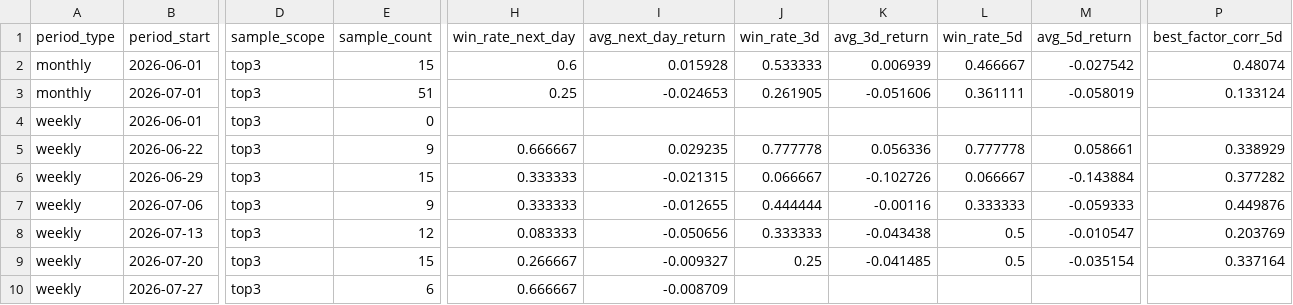
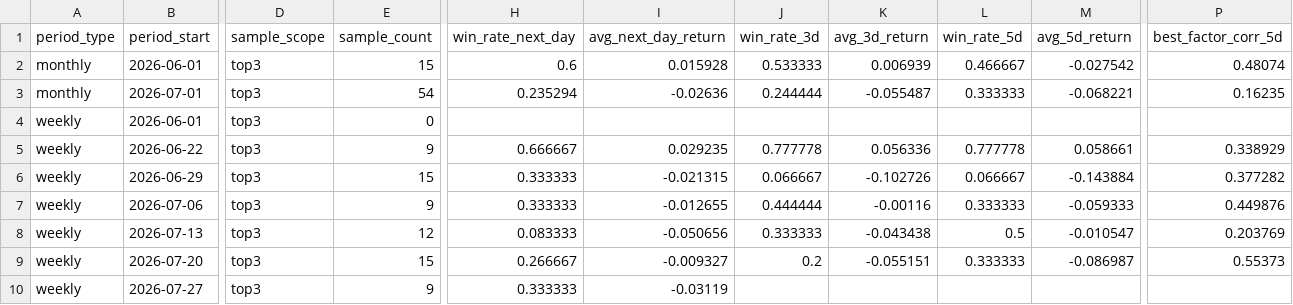
Before and after one commit to motong1969/A-, a CSV file: history/performance_summary.csv, drawn as a sheet; only a part is shown, gaps mark what is left out; the diff names each change by its address in the sheet, - before the commit and + after, or states it on an @@ line.

```diff
--- a/history/performance_summary.csv
+++ b/history/performance_summary.csv
-E3 (sample_count): 51
+E3 (sample_count): 54
-H3 (win_rate_next_day): 0.25
+H3 (win_rate_next_day): 0.235294
-I3 (avg_next_day_return): -0.024653
+I3 (avg_next_day_return): -0.02636
-J3 (win_rate_3d): 0.261905
+J3 (win_rate_3d): 0.244444
-K3 (avg_3d_return): -0.051606
+K3 (avg_3d_return): -0.055487
-L3 (win_rate_5d): 0.361111
+L3 (win_rate_5d): 0.333333
-M3 (avg_5d_return): -0.058019
+M3 (avg_5d_return): -0.068221
-P3 (best_factor_corr_5d): 0.133124
+P3 (best_factor_corr_5d): 0.16235
-J9 (win_rate_3d): 0.25
+J9 (win_rate_3d): 0.2
-K9 (avg_3d_return): -0.041485
+K9 (avg_3d_return): -0.055151
-L9 (win_rate_5d): 0.5
+L9 (win_rate_5d): 0.333333
-M9 (avg_5d_return): -0.035154
+M9 (avg_5d_return): -0.086987
-P9 (best_factor_corr_5d): 0.337164
+P9 (best_factor_corr_5d): 0.55373
-E10 (sample_count): 6
+E10 (sample_count): 9
-H10 (win_rate_next_day): 0.666667
+H10 (win_rate_next_day): 0.333333
-I10 (avg_next_day_return): -0.008709
+I10 (avg_next_day_return): -0.03119
```
Also changed, not shown: history/market_style_history.csv, history/selection_history.csv, 6 other files.
